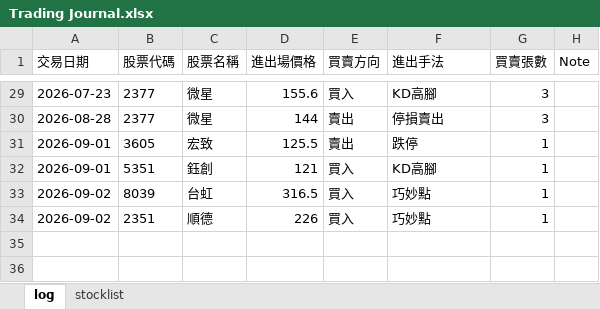
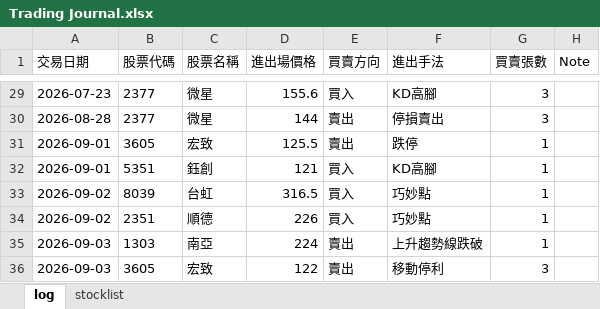
Before and after one commit to henglunlin/stock-scanner-FUBAN, an Excel workbook: Trading Journal.xlsx, sheet log, drawn as a sheet; only a part is shown, gaps mark what is left out; values as stored, in another font and other column widths than the file's, no borders; the diff names each change by its address in the sheet, - before the commit and + after, or states it on an @@ line.

Commit message:
Update Trading Journal.xlsx 2026-09-03 10:32:46

```diff
--- a/Trading Journal.xlsx (sheet log)
+++ b/Trading Journal.xlsx (sheet log)
+row 35: 2026-09-03 | 1303 | 南亞 | 224 | 賣出 | 上升趨勢線跌破 | 1
+row 36: 2026-09-03 | 3605 | 宏致 | 122 | 賣出 | 移動停利 | 3
```
